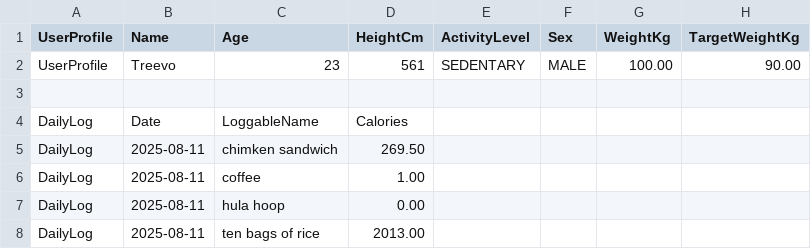
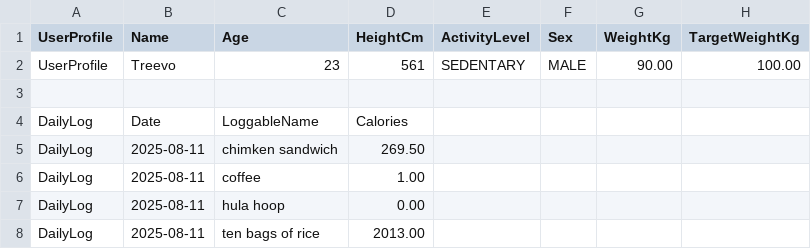
Before and after one commit to tlee401/GragasCalorieCounter, a CSV file: Treevo.csv, drawn as a sheet.

Commit message:
Adding weight change functionality

```diff
--- a/Treevo.csv
+++ b/Treevo.csv
@@ -1,3 +1,3 @@
 UserProfile,Name,Age,HeightCm,ActivityLevel,Sex,WeightKg,TargetWeightKg
-UserProfile,Treevo,23,561,SEDENTARY,MALE,100.00,90.00
+UserProfile,Treevo,23,561,SEDENTARY,MALE,90.00,100.00
 
```
Also changed, not shown: 2 other files.
